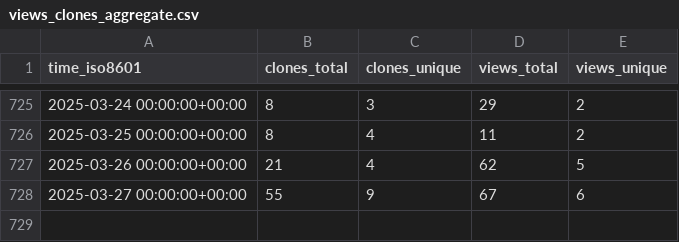
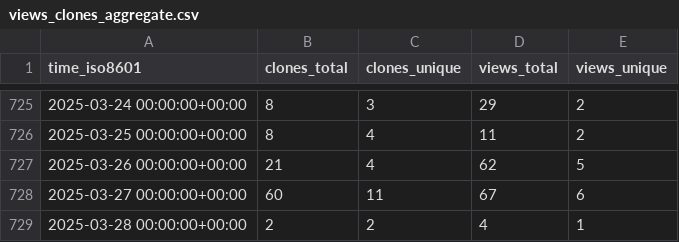
Before and after one commit to EarthSciML/GasChem.jl, a CSV file: EarthSciML/GasChem.jl/ghrs-data/views_clones_aggregate.csv, drawn as a sheet; only a part is shown, gaps mark what is left out.

```diff
--- a/EarthSciML/GasChem.jl/ghrs-data/views_clones_aggregate.csv
+++ b/EarthSciML/GasChem.jl/ghrs-data/views_clones_aggregate.csv
@@ -727,2 +727,3 @@ time_iso8601,clones_total,clones_unique,views_total,views_unique
 2025-03-26 00:00:00+00:00,21,4,62,5
-2025-03-27 00:00:00+00:00,55,9,67,6
+2025-03-27 00:00:00+00:00,60,11,67,6
+2025-03-28 00:00:00+00:00,2,2,4,1
```
Also changed, not shown: 1 other file.
